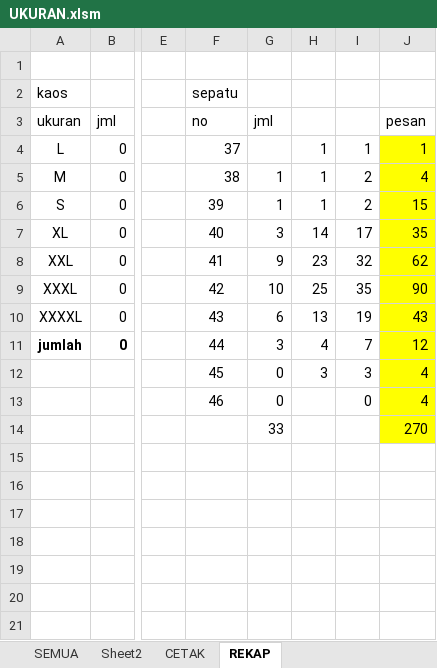
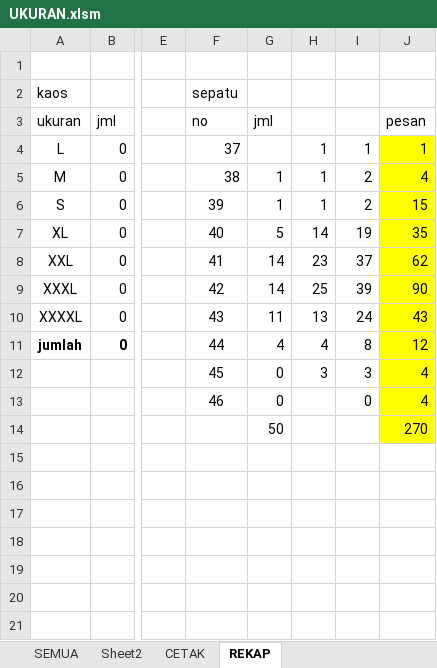
Before and after one commit to dedyhariadi/progress, an Excel workbook: 10. PDH DP 2N16(ABU ABU T16(UNGU)/UKURAN.xlsm, sheet REKAP, drawn as a sheet; only a part is shown, gaps mark what is left out; values as stored, in another font and other column widths than the file's, no borders; the diff names each change by its address in the sheet, - before the commit and + after, or states it on an @@ line.

```diff
--- a/10. PDH DP 2N16(ABU ABU T16(UNGU)/UKURAN.xlsm (sheet REKAP)
+++ b/10. PDH DP 2N16(ABU ABU T16(UNGU)/UKURAN.xlsm (sheet REKAP)
-G7: 3
+G7: 5
-I7: 17
+I7: 19
-G8: 9
+G8: 14
-I8: 32
+I8: 37
-G9: 10
+G9: 14
-I9: 35
+I9: 39
-G10: 6
+G10: 11
-I10: 19
+I10: 24
-G11: 3
+G11: 4
-I11: 7
+I11: 8
-G14: 33
+G14: 50
```
Also changed, not shown: sheet SEMUA, formulas that keep their value.
